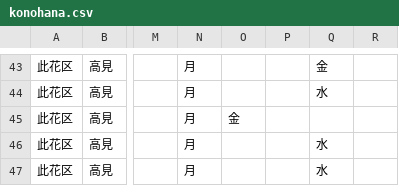
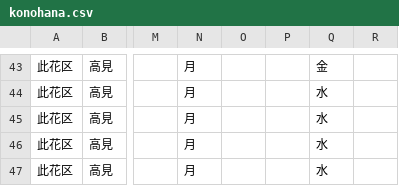
Before and after one commit to tadakazu1972/trashmap, a CSV file: konohana.csv, drawn as a sheet; only a part is shown, gaps mark what is left out; the diff covers the shown part only; the diff names each change by its address in the sheet, - before the commit and + after, or states it on an @@ line.

```diff
--- a/konohana.csv
+++ b/konohana.csv
-O45: 金
+O45: (empty)
-Q45: (empty)
+Q45: 水
```
Also changed, not shown: 1 moved row and 13 edited cells elsewhere in this file, ikuno.csv, naniwa.csv, 6 other files.
